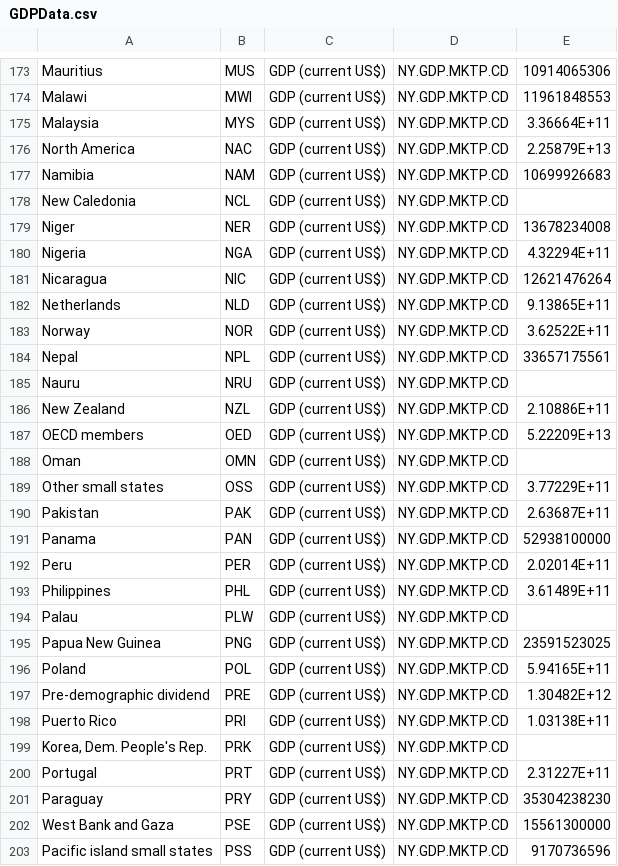
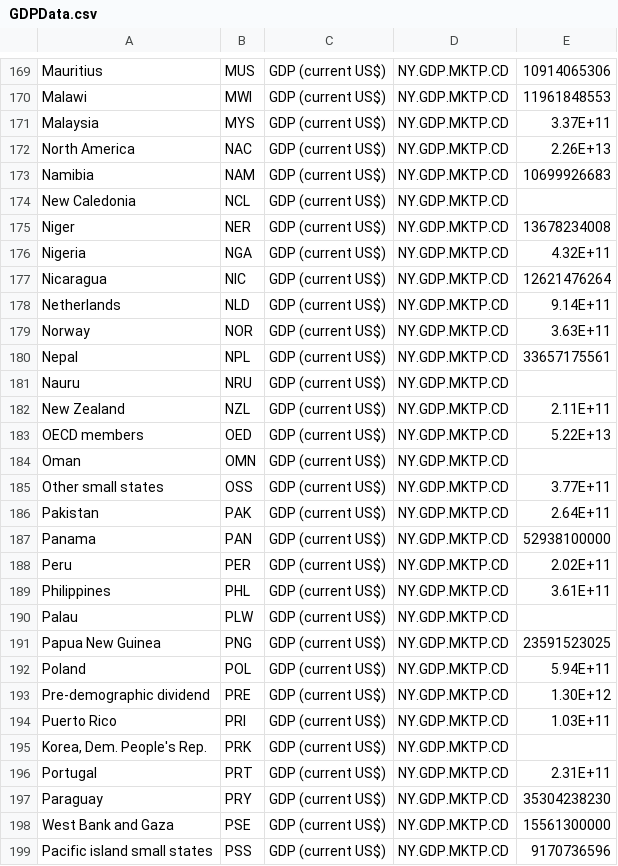
Before and after one commit to ashrivas99/knowledgeAndDataEng, a CSV file: Datasets/GDPData.csv, drawn as a sheet; only a part is shown, gaps mark what is left out; the diff covers the shown part only.

```diff
--- a/Datasets/GDPData.csv
+++ b/Datasets/GDPData.csv
@@ -175,2 +171,2 @@ Malawi,MWI,GDP (current US$),NY.GDP.MKTP.CD,11961848553
-Malaysia,MYS,GDP (current US$),NY.GDP.MKTP.CD,3.36664E+11
-North America,NAC,GDP (current US$),NY.GDP.MKTP.CD,2.25879E+13
+Malaysia,MYS,GDP (current US$),NY.GDP.MKTP.CD,3.37E+11,,
+North America,NAC,GDP (current US$),NY.GDP.MKTP.CD,2.26E+13,,
@@ -180 +176 @@ Niger,NER,GDP (current US$),NY.GDP.MKTP.CD,13678234008
-Nigeria,NGA,GDP (current US$),NY.GDP.MKTP.CD,4.32294E+11
+Nigeria,NGA,GDP (current US$),NY.GDP.MKTP.CD,4.32E+11,,
@@ -182,2 +178,2 @@ Nicaragua,NIC,GDP (current US$),NY.GDP.MKTP.CD,12621476264
-Netherlands,NLD,GDP (current US$),NY.GDP.MKTP.CD,9.13865E+11
-Norway,NOR,GDP (current US$),NY.GDP.MKTP.CD,3.62522E+11
+Netherlands,NLD,GDP (current US$),NY.GDP.MKTP.CD,9.14E+11,,
+Norway,NOR,GDP (current US$),NY.GDP.MKTP.CD,3.63E+11,,
@@ -186,2 +182,2 @@ Nauru,NRU,GDP (current US$),NY.GDP.MKTP.CD,
-New Zealand,NZL,GDP (current US$),NY.GDP.MKTP.CD,2.10886E+11
-OECD members,OED,GDP (current US$),NY.GDP.MKTP.CD,5.22209E+13
+New Zealand,NZL,GDP (current US$),NY.GDP.MKTP.CD,2.11E+11,,
+OECD members,OED,GDP (current US$),NY.GDP.MKTP.CD,5.22E+13,,
@@ -189,2 +185,2 @@ Oman,OMN,GDP (current US$),NY.GDP.MKTP.CD,
-Other small states,OSS,GDP (current US$),NY.GDP.MKTP.CD,3.77229E+11
-Pakistan,PAK,GDP (current US$),NY.GDP.MKTP.CD,2.63687E+11
+Other small states,OSS,GDP (current US$),NY.GDP.MKTP.CD,3.77E+11,,
+Pakistan,PAK,GDP (current US$),NY.GDP.MKTP.CD,2.64E+11,,
@@ -192,2 +188,2 @@ Panama,PAN,GDP (current US$),NY.GDP.MKTP.CD,52938100000
-Peru,PER,GDP (current US$),NY.GDP.MKTP.CD,2.02014E+11
-Philippines,PHL,GDP (current US$),NY.GDP.MKTP.CD,3.61489E+11
+Peru,PER,GDP (current US$),NY.GDP.MKTP.CD,2.02E+11,,
+Philippines,PHL,GDP (current US$),NY.GDP.MKTP.CD,3.61E+11,,
@@ -196,3 +192,3 @@ Papua New Guinea,PNG,GDP (current US$),NY.GDP.MKTP.CD,23591523025
-Poland,POL,GDP (current US$),NY.GDP.MKTP.CD,5.94165E+11
-Pre-demographic dividend,PRE,GDP (current US$),NY.GDP.MKTP.CD,1.30482E+12
-Puerto Rico,PRI,GDP (current US$),NY.GDP.MKTP.CD,1.03138E+11
+Poland,POL,GDP (current US$),NY.GDP.MKTP.CD,5.94E+11,,
+Pre-demographic dividend,PRE,GDP (current US$),NY.GDP.MKTP.CD,1.30E+12,,
+Puerto Rico,PRI,GDP (current US$),NY.GDP.MKTP.CD,1.03E+11,,
@@ -200 +196 @@ Puerto Rico,PRI,GDP (current US$),NY.GDP.MKTP.CD,1.03138E+11
-Portugal,PRT,GDP (current US$),NY.GDP.MKTP.CD,2.31227E+11
+Portugal,PRT,GDP (current US$),NY.GDP.MKTP.CD,2.31E+11,,
```
Also changed, not shown: 4 removed rows and 91 edited cells elsewhere in this file, 47 other files.
